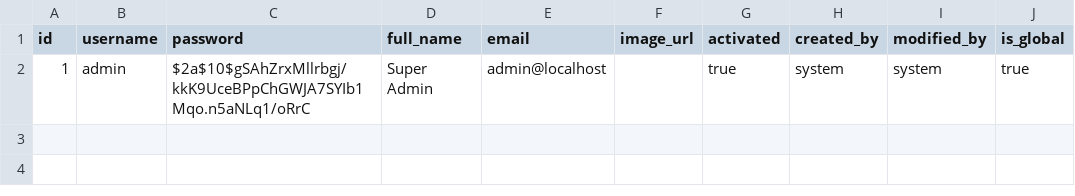
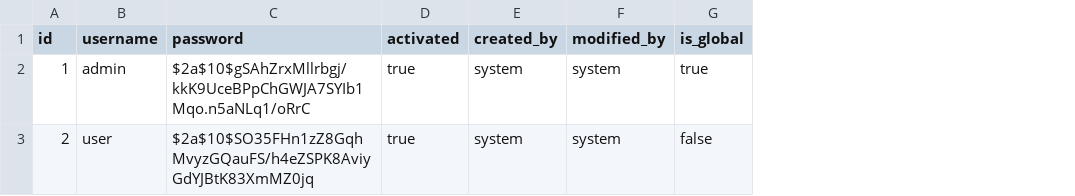
Before and after one commit to canhtv05/MS, a CSV file: auth/src/main/resources/liquibase/data/user.csv, drawn as a sheet; removed rows and columns are numbered as before the commit, all else as after; the diff names each change by its address in the sheet, - before the commit and + after, or states it on an @@ line.

Commit message:
update: update domain user

```diff
--- a/auth/src/main/resources/liquibase/data/user.csv
+++ b/auth/src/main/resources/liquibase/data/user.csv
-column D (full_name), row 2: Super Admin
-column E (email), row 2: admin@localhost
-column F (image_url), empty
+row 3: 2 | user | $2a$10$SO35FHn1zZ8GqhMvyzGQauFS/h4eZSPK8AviyGdYJBtK83XmMZ0jq | true | system | system | false
```
Also changed, not shown: 14 other files.
